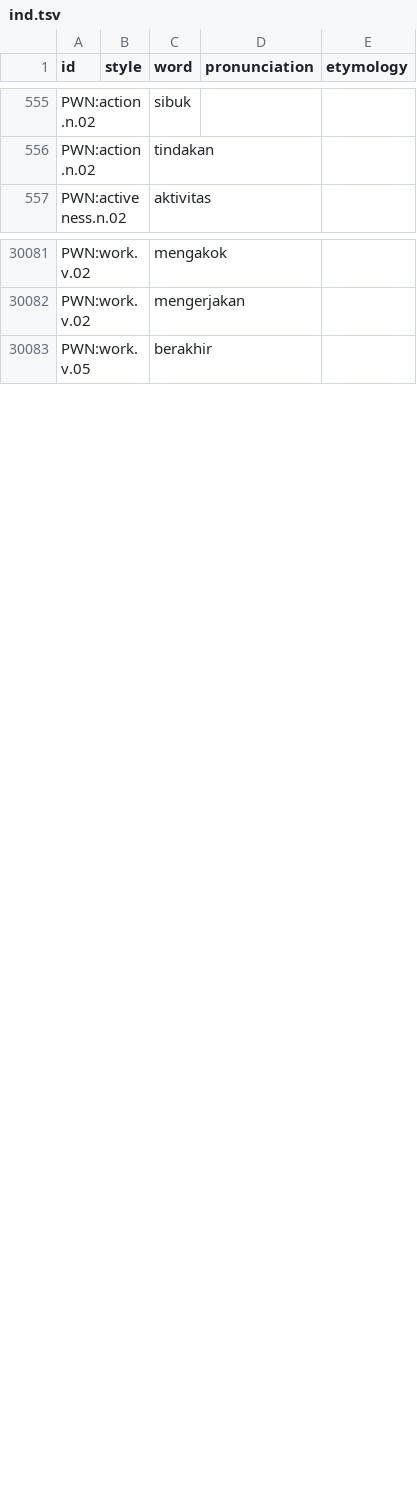
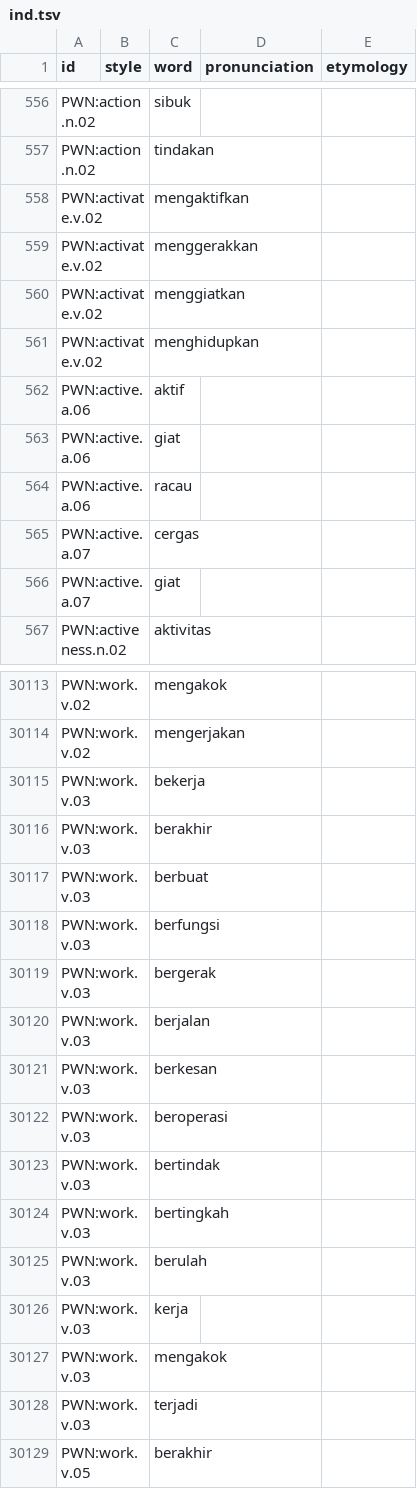
Before and after one commit to barumau/panlexia, a TSV file: dict/I/ind.tsv, drawn as a sheet; only a part is shown, gaps mark what is left out; the diff covers the shown part only.

Commit message:
New concepts and words: act, action, active, inactive, activity, OK.

```diff
--- a/dict/I/ind.tsv
+++ b/dict/I/ind.tsv
@@ -556,2 +557,11 @@ PWN:action.n.02		sibuk
 PWN:action.n.02		tindakan	
+PWN:activate.v.02		mengaktifkan	
+PWN:activate.v.02		menggerakkan	
+PWN:activate.v.02		menggiatkan	
+PWN:activate.v.02		menghidupkan	
+PWN:active.a.06		aktif	
+PWN:active.a.06		giat	
+PWN:active.a.06		racau	
+PWN:active.a.07		cergas	
+PWN:active.a.07		giat	
 PWN:activeness.n.02		aktivitas	
@@ -30082,2 +30114,16 @@ PWN:work.v.02		mengakok
 PWN:work.v.02		mengerjakan	
+PWN:work.v.03		bekerja	
+PWN:work.v.03		berakhir	
+PWN:work.v.03		berbuat	
+PWN:work.v.03		berfungsi	
+PWN:work.v.03		bergerak	
+PWN:work.v.03		berjalan	
+PWN:work.v.03		berkesan	
+PWN:work.v.03		beroperasi	
+PWN:work.v.03		bertindak	
+PWN:work.v.03		bertingkah	
+PWN:work.v.03		berulah	
+PWN:work.v.03		kerja	
+PWN:work.v.03		mengakok	
+PWN:work.v.03		terjadi	
 PWN:work.v.05		berakhir	
```
Also changed, not shown: 23 added rows elsewhere in this file, concepts/E/eng-definition.tsv, dict/E/eng.tsv, 18 other files.
